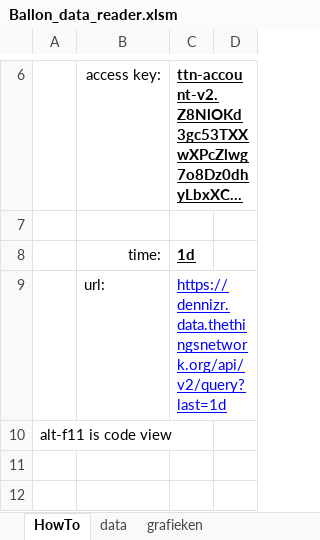
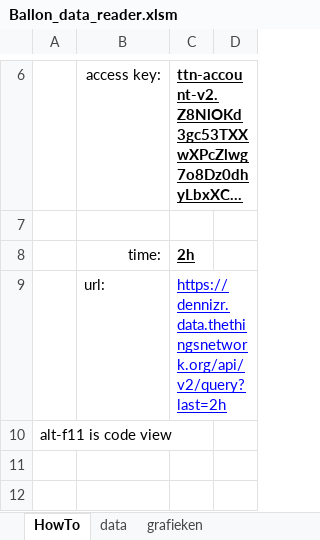
Before and after one commit to JuniorIOT/Junior_Internet_of_Things_2017, an Excel workbook: Ballon_data_reader.xlsm, sheet HowTo, drawn as a sheet; only a part is shown, gaps mark what is left out; long unchanged cells end in …; values as stored, in another font and other column widths than the file's, no borders; charts and pictures not drawn; the diff covers the shown part only; the diff names each change by its address in the sheet, - before the commit and + after, or states it on an @@ line.

```diff
--- a/Ballon_data_reader.xlsm (sheet HowTo)
+++ b/Ballon_data_reader.xlsm (sheet HowTo)
-C8: 1d
+C8: 2h
-C9: https://dennizr.data.thethingsnetwork.org/api/v2/query?last=1d
+C9: https://dennizr.data.thethingsnetwork.org/api/v2/query?last=2h
```
Also changed, not shown: 3 edited cells elsewhere in this sheet, sheet data, sheet grafieken, formulas that keep their value, charts or pictures.
